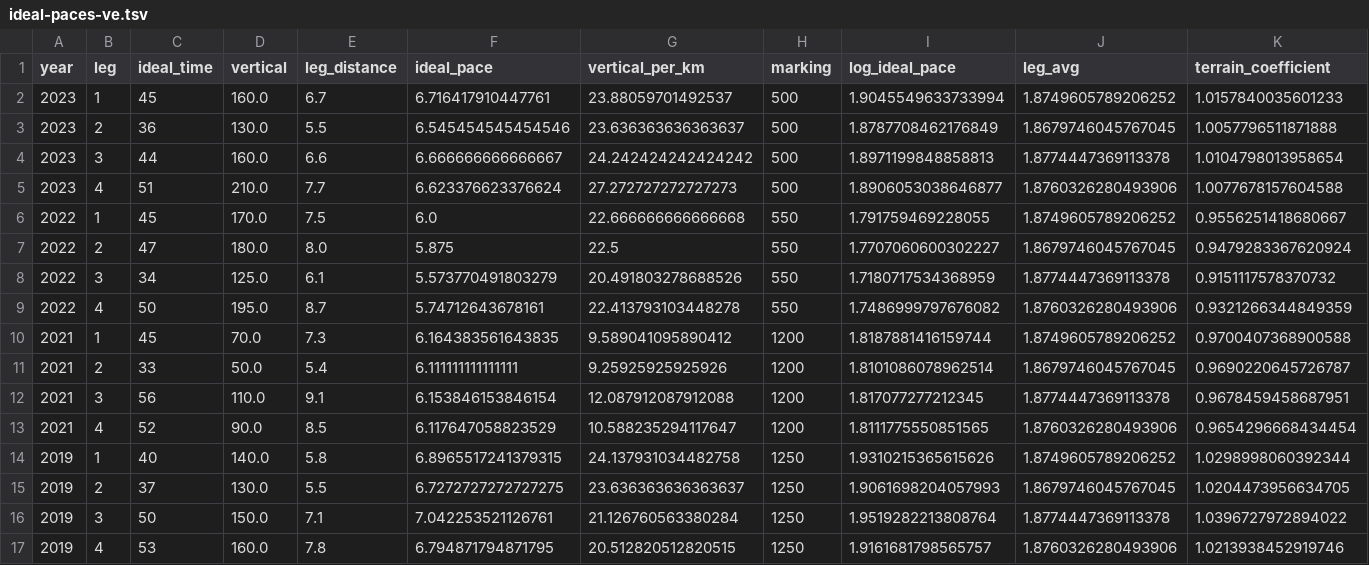
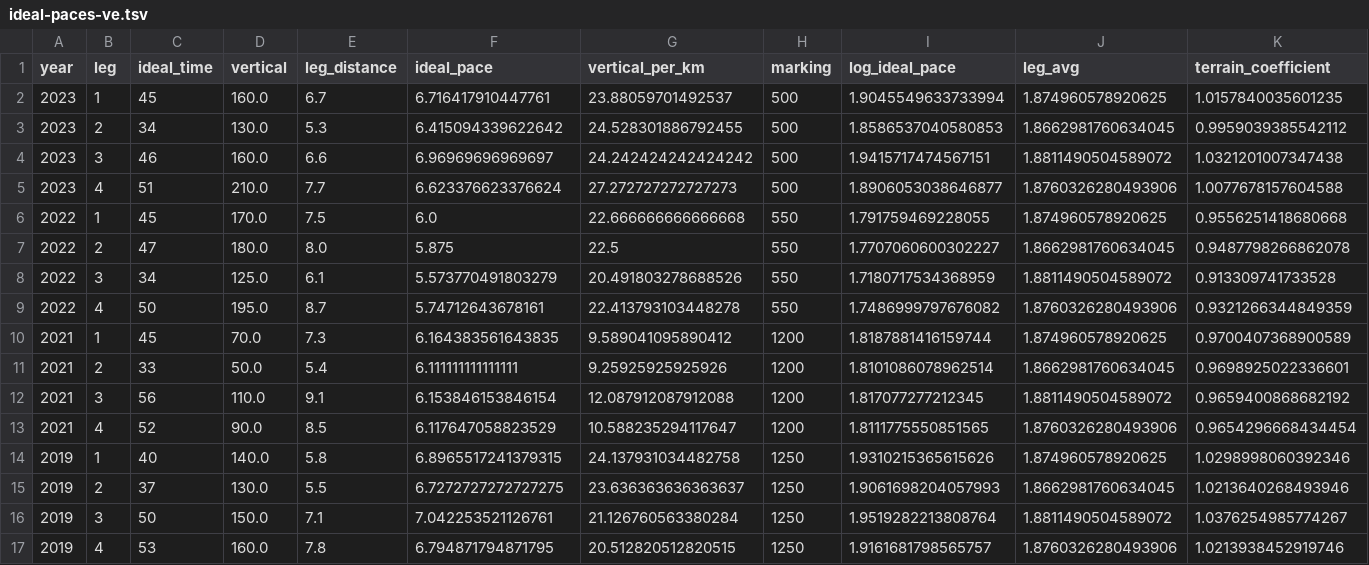
Before and after one commit to dins/jukola-xml-model, a TSV file: Jukola-terrain/ideal-paces-ve.tsv, drawn as a sheet; only a part is shown; the diff covers the shown part only.

```diff
--- a/Jukola-terrain/ideal-paces-ve.tsv
+++ b/Jukola-terrain/ideal-paces-ve.tsv
@@ -1,17 +1,17 @@
 year	leg	ideal_time	vertical	leg_distance	ideal_pace	vertical_per_km	marking	log_ideal_pace	leg_avg	terrain_coefficient
-2023	1	45	160.0	6.7	6.716417910447761	23.88059701492537	500	1.9045549633733994	1.8749605789206252	1.0157840035601233
-2023	2	36	130.0	5.5	6.545454545454546	23.636363636363637	500	1.8787708462176849	1.8679746045767045	1.0057796511871888
-2023	3	44	160.0	6.6	6.666666666666667	24.242424242424242	500	1.8971199848858813	1.8774447369113378	1.0104798013958654
+2023	1	45	160.0	6.7	6.716417910447761	23.88059701492537	500	1.9045549633733994	1.874960578920625	1.0157840035601235
+2023	2	34	130.0	5.3	6.415094339622642	24.528301886792455	500	1.8586537040580853	1.8662981760634045	0.9959039385542112
+2023	3	46	160.0	6.6	6.96969696969697	24.242424242424242	500	1.9415717474567151	1.8811490504589072	1.0321201007347438
 2023	4	51	210.0	7.7	6.623376623376624	27.272727272727273	500	1.8906053038646877	1.8760326280493906	1.0077678157604588
-2022	1	45	170.0	7.5	6.0	22.666666666666668	550	1.791759469228055	1.8749605789206252	0.9556251418680667
-2022	2	47	180.0	8.0	5.875	22.5	550	1.7707060600302227	1.8679746045767045	0.9479283367620924
-2022	3	34	125.0	6.1	5.573770491803279	20.491803278688526	550	1.7180717534368959	1.8774447369113378	0.9151117578370732
+2022	1	45	170.0	7.5	6.0	22.666666666666668	550	1.791759469228055	1.874960578920625	0.9556251418680668
+2022	2	47	180.0	8.0	5.875	22.5	550	1.7707060600302227	1.8662981760634045	0.9487798266862078
+2022	3	34	125.0	6.1	5.573770491803279	20.491803278688526	550	1.7180717534368959	1.8811490504589072	0.913309741733528
 2022	4	50	195.0	8.7	5.74712643678161	22.413793103448278	550	1.7486999797676082	1.8760326280493906	0.9321266344849359
-2021	1	45	70.0	7.3	6.164383561643835	9.589041095890412	1200	1.8187881416159744	1.8749605789206252	0.9700407368900588
-2021	2	33	50.0	5.4	6.111111111111111	9.25925925925926	1200	1.8101086078962514	1.8679746045767045	0.9690220645726787
-2021	3	56	110.0	9.1	6.153846153846154	12.087912087912088	1200	1.817077277212345	1.8774447369113378	0.9678459458687951
+2021	1	45	70.0	7.3	6.164383561643835	9.589041095890412	1200	1.8187881416159744	1.874960578920625	0.9700407368900589
+2021	2	33	50.0	5.4	6.111111111111111	9.25925925925926	1200	1.8101086078962514	1.8662981760634045	0.9698925022336601
+2021	3	56	110.0	9.1	6.153846153846154	12.087912087912088	1200	1.817077277212345	1.8811490504589072	0.9659400868682192
 2021	4	52	90.0	8.5	6.117647058823529	10.588235294117647	1200	1.8111775550851565	1.8760326280493906	0.9654296668434454
-2019	1	40	140.0	5.8	6.8965517241379315	24.137931034482758	1250	1.9310215365615626	1.8749605789206252	1.0298998060392344
-2019	2	37	130.0	5.5	6.7272727272727275	23.636363636363637	1250	1.9061698204057993	1.8679746045767045	1.0204473956634705
-2019	3	50	150.0	7.1	7.042253521126761	21.126760563380284	1250	1.9519282213808764	1.8774447369113378	1.0396727972894022
+2019	1	40	140.0	5.8	6.8965517241379315	24.137931034482758	1250	1.9310215365615626	1.874960578920625	1.0298998060392346
+2019	2	37	130.0	5.5	6.7272727272727275	23.636363636363637	1250	1.9061698204057993	1.8662981760634045	1.0213640268493946
+2019	3	50	150.0	7.1	7.042253521126761	21.126760563380284	1250	1.9519282213808764	1.8811490504589072	1.0376254985774267
 2019	4	53	160.0	7.8	6.794871794871795	20.512820512820515	1250	1.9161681798565757	1.8760326280493906	1.0213938452919746
```
Also changed, not shown: 47 edited cells elsewhere in this file, Jukola-terrain/ideal-paces-ju.tsv, Jukola-terrain/ju-ideal-times.csv, 2 other files.
